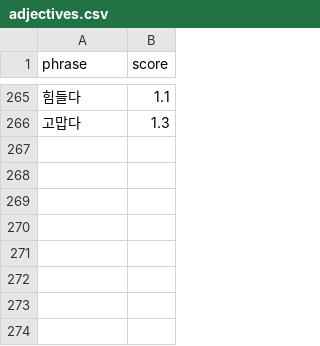
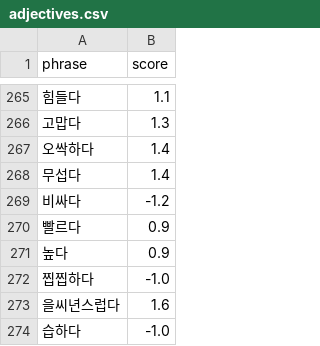
Before and after one commit to ericyum/tour_agent, a CSV file: dic/adjectives.csv, drawn as a sheet; only a part is shown, gaps mark what is left out; the diff names each change by its address in the sheet, - before the commit and + after, or states it on an @@ line.

```diff
--- a/dic/adjectives.csv
+++ b/dic/adjectives.csv
+row 267: 오싹하다 | 1.4
+row 268: 무섭다 | 1.4
+row 269: 비싸다 | -1.2
+row 270: 빨르다 | 0.9
+row 271: 높다 | 0.9
+row 272: 찝찝하다 | -1.0
+row 273: 을씨년스럽다 | 1.6
+row 274: 습하다 | -1.0
```
Also changed, not shown: dic/sentiment_nouns.csv, 35 other files.
